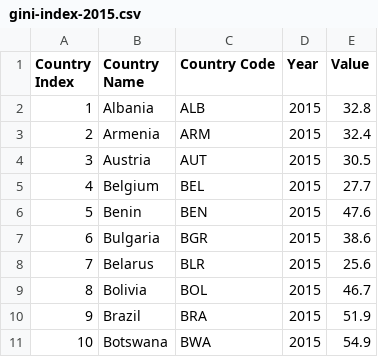
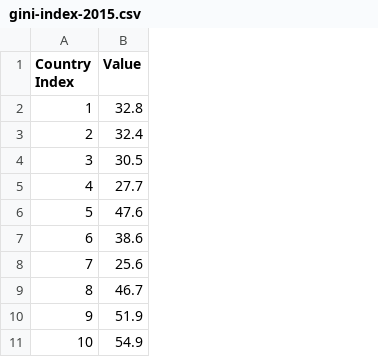
Before and after one commit to datasets/gini-index, a CSV file: data/gini-index-2015.csv, drawn as a sheet; only a part is shown; the diff names each change by its address in the sheet, - before the commit and + after, or states it on an @@ line.

Commit message:
Align gini split CSV columns with declared schema

```diff
--- a/data/gini-index-2015.csv
+++ b/data/gini-index-2015.csv
-column B (Country Name), rows 2-11: Albania | Armenia | Austria | Belgium | Benin | Bulgaria | Belarus | Bolivia | Brazil | Botswana
-column C (Country Code), rows 2-11: ALB | ARM | AUT | BEL | BEN | BGR | BLR | BOL | BRA | BWA
-column D (Year), rows 2-11: all 2015
```
Also changed, not shown: data/gini-index-2014.csv.
